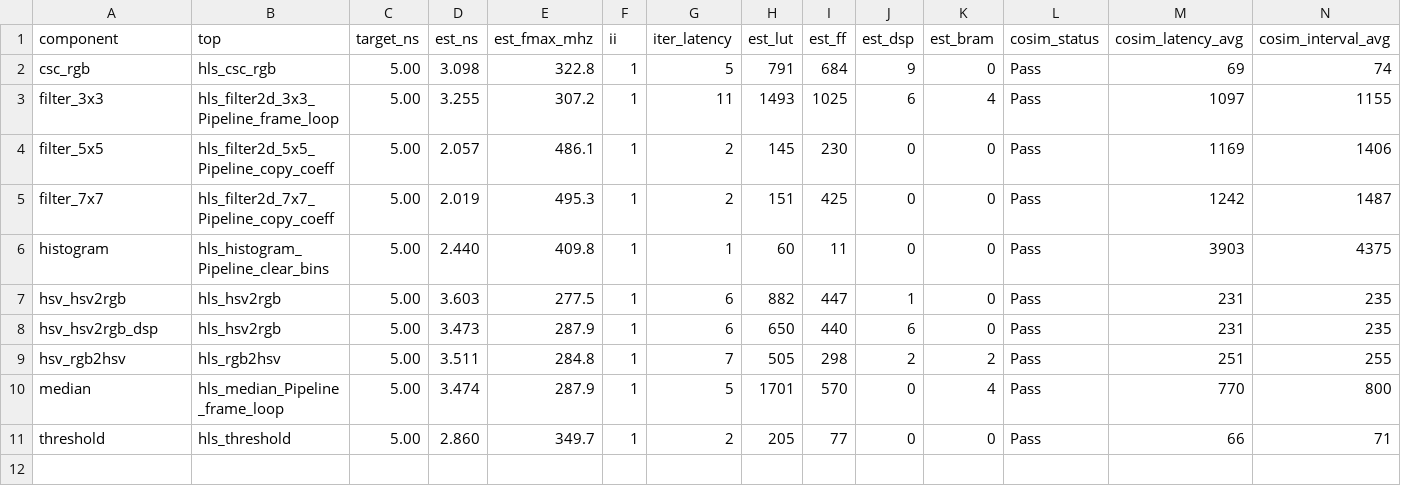
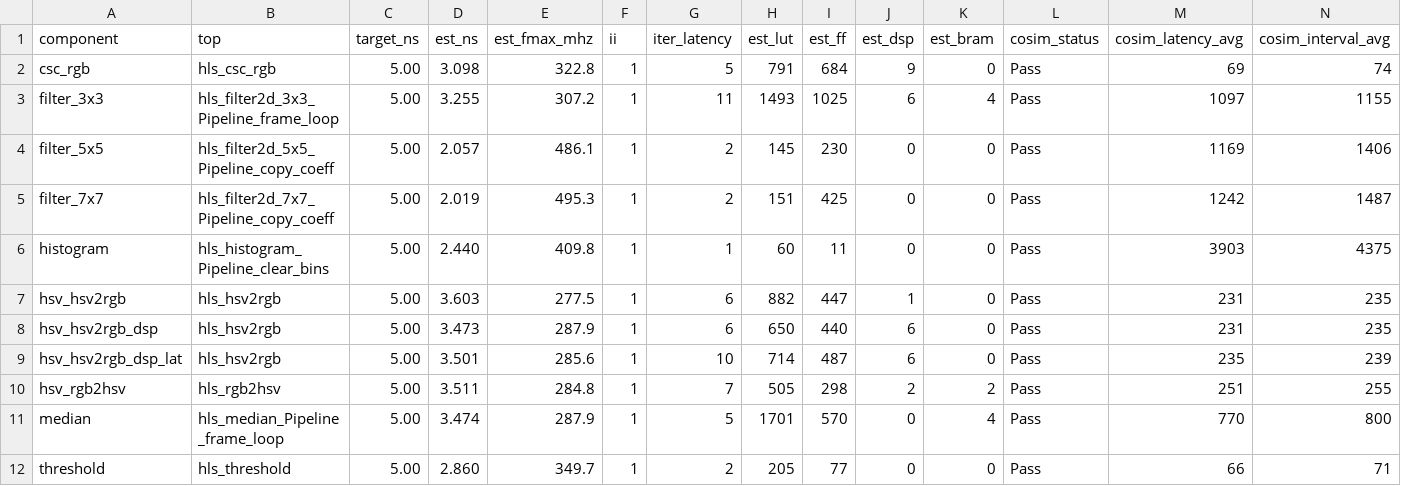
Before and after one commit to KNajman/Diplomova-prace, a CSV file: DP/hls/results/hls_results.csv, drawn as a sheet; only a part is shown; rows hold the shown columns only; the diff names each change by its address in the sheet, - before the commit and + after, or states it on an @@ line.

```diff
--- a/DP/hls/results/hls_results.csv
+++ b/DP/hls/results/hls_results.csv
+row 9: hsv_hsv2rgb_dsp_lat | hls_hsv2rgb | 5.00 | 3.501 | 285.6 | 1 | 10 | 714 | 487 | 6 | 0 | Pass | 235 | 239
```
Also changed, not shown: DP/hls/results/hls_ooc_results.csv, DP/vhdl/results/vhdl_results.csv, 3 other files.
